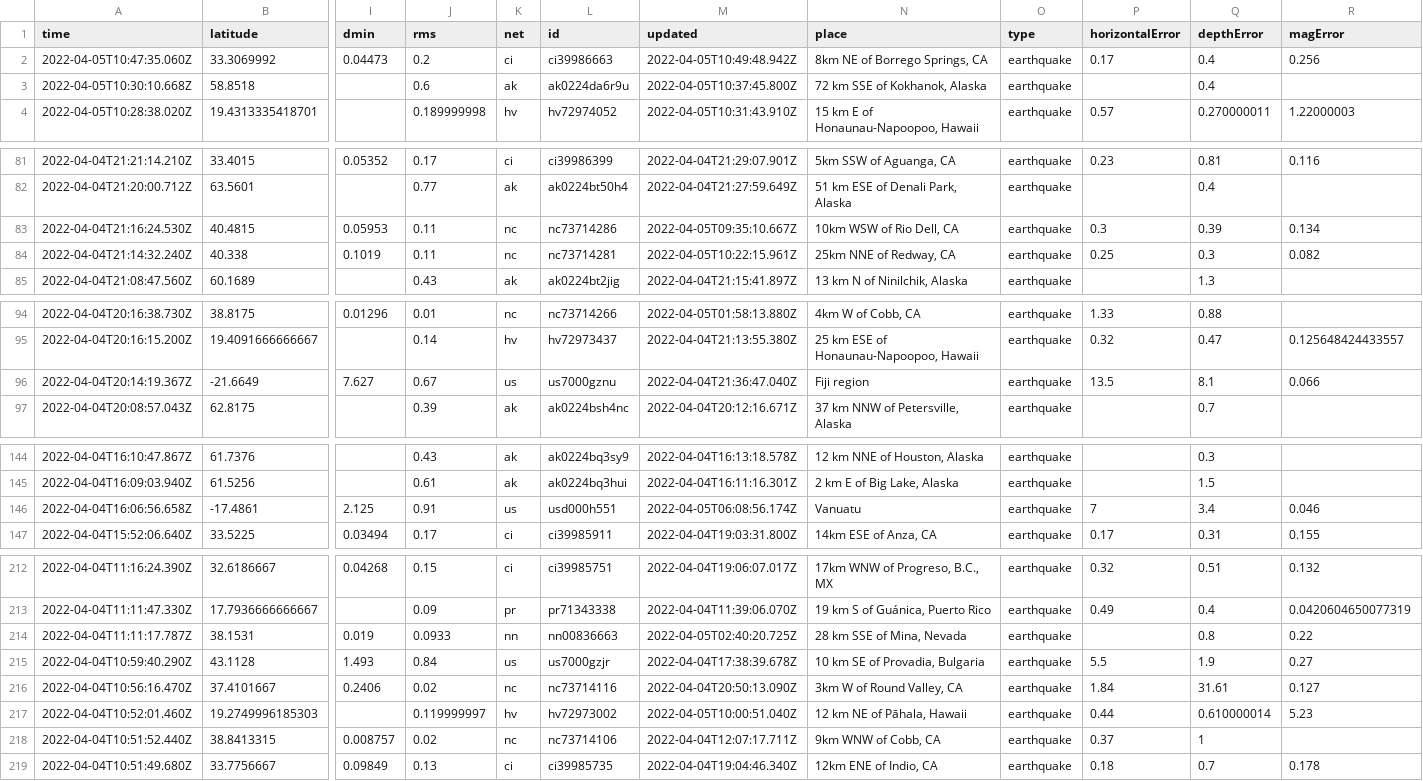
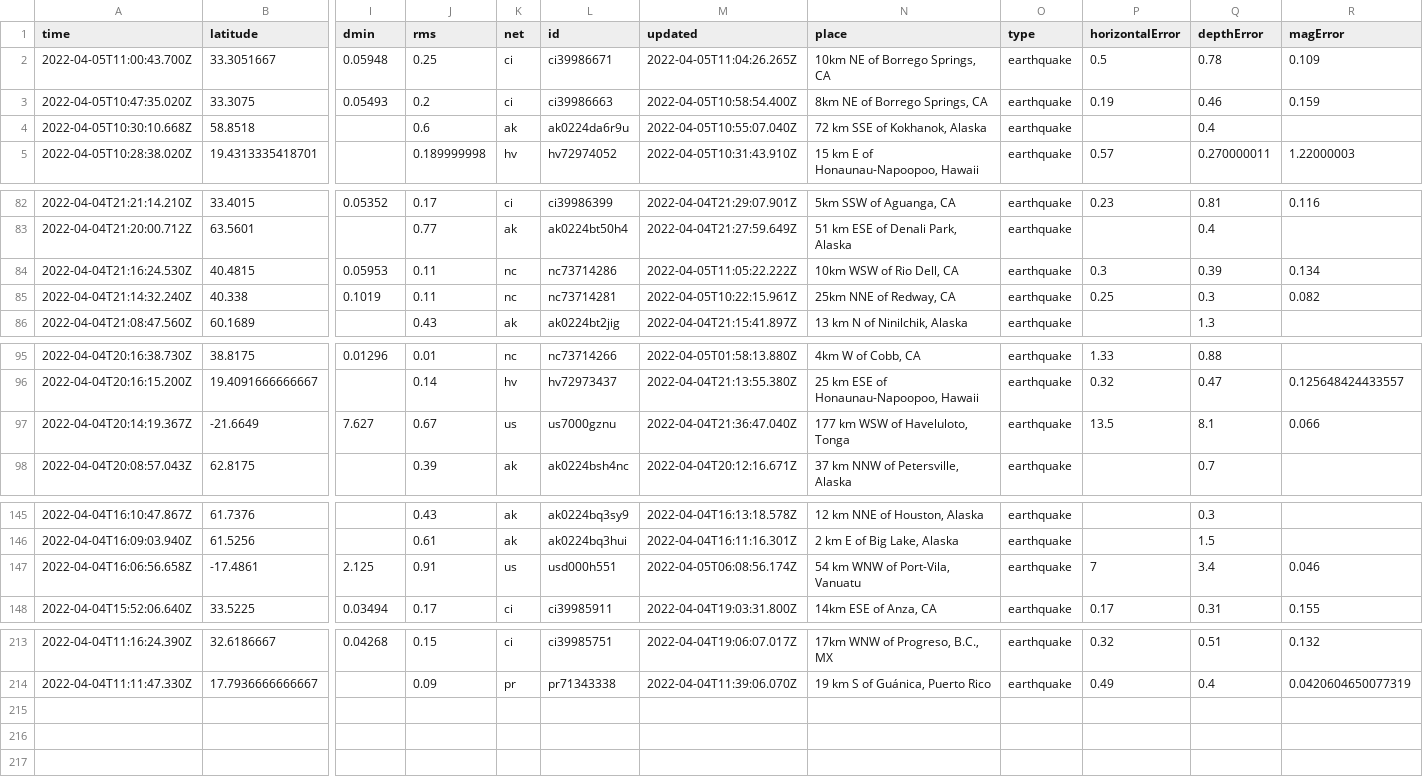
Before and after one commit to adriandgarcia/nicar2022_github_actions, a CSV file: usgs_current.csv, drawn as a sheet; only a part is shown, gaps mark what is left out; removed rows and columns are numbered as before the commit, all else as after; rows hold the shown columns only; the diff covers the shown part only; the diff names each change by its address in the sheet, - before the commit and + after, or states it on an @@ line.

```diff
--- a/usgs_current.csv
+++ b/usgs_current.csv
-row 2: 2022-04-05T10:47:35.060Z | 33.3069992 | 0.04473 | 0.2 | ci | ci39986663 | 2022-04-05T10:49:48.942Z | 8km NE of Borrego Springs, CA | earthquake | 0.17 | 0.4 | 0.256
+row 2: 2022-04-05T11:00:43.700Z | 33.3051667 | 0.05948 | 0.25 | ci | ci39986671 | 2022-04-05T11:04:26.265Z | 10km NE of Borrego Springs, CA | earthquake | 0.5 | 0.78 | 0.109
+row 3: 2022-04-05T10:47:35.020Z | 33.3075 | 0.05493 | 0.2 | ci | ci39986663 | 2022-04-05T10:58:54.400Z | 8km NE of Borrego Springs, CA | earthquake | 0.19 | 0.46 | 0.159
-M4 (updated): 2022-04-05T10:37:45.800Z
+M4 (updated): 2022-04-05T10:55:07.040Z
-M84 (updated): 2022-04-05T09:35:10.667Z
+M84 (updated): 2022-04-05T11:05:22.222Z
-N97 (place): Fiji region
+N97 (place): 177 km WSW of Haveluloto, Tonga
-N147 (place): Vanuatu
+N147 (place): 54 km WNW of Port-Vila, Vanuatu
-row 214: 2022-04-04T11:11:17.787Z | 38.1531 | 0.019 | 0.0933 | nn | nn00836663 | 2022-04-05T02:40:20.725Z | 28 km SSE of Mina, Nevada | earthquake |  | 0.8 | 0.22
-row 215: 2022-04-04T10:59:40.290Z | 43.1128 | 1.493 | 0.84 | us | us7000gzjr | 2022-04-04T17:38:39.678Z | 10 km SE of Provadia, Bulgaria | earthquake | 5.5 | 1.9 | 0.27
-row 216: 2022-04-04T10:56:16.470Z | 37.4101667 | 0.2406 | 0.02 | nc | nc73714116 | 2022-04-04T20:50:13.090Z | 3km W of Round Valley, CA | earthquake | 1.84 | 31.61 | 0.127
-row 217: 2022-04-04T10:52:01.460Z | 19.2749996185303 |  | 0.119999997 | hv | hv72973002 | 2022-04-05T10:00:51.040Z | 12 km NE of Pāhala, Hawaii | earthquake | 0.44 | 0.610000014 | 5.23
-row 218: 2022-04-04T10:51:52.440Z | 38.8413315 | 0.008757 | 0.02 | nc | nc73714106 | 2022-04-04T12:07:17.711Z | 9km WNW of Cobb, CA | earthquake | 0.37 | 1
-row 219: 2022-04-04T10:51:49.680Z | 33.7756667 | 0.09849 | 0.13 | ci | ci39985735 | 2022-04-04T19:04:46.340Z | 12km ENE of Indio, CA | earthquake | 0.18 | 0.7 | 0.178
```
Also changed, not shown: 1 edited cell elsewhere in this file, 1 other file.
